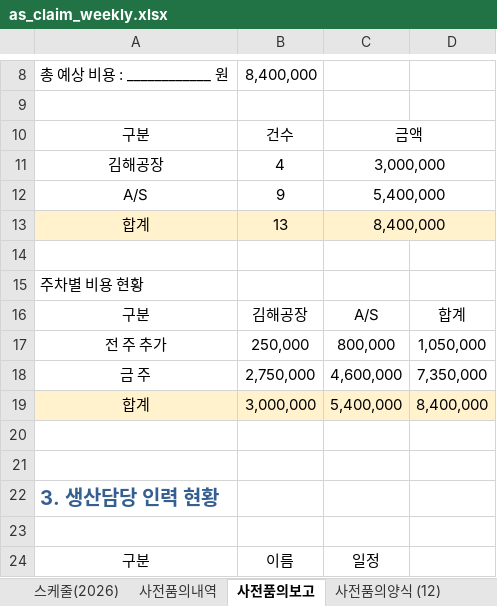
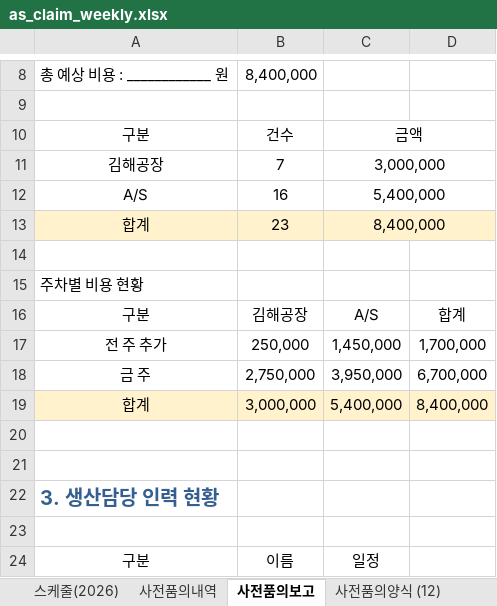
Before and after one commit to andaiga-create/weekly-schedule, an Excel workbook: as_claim_weekly.xlsx, sheet 사전품의보고, drawn as a sheet; only a part is shown, gaps mark what is left out; values as stored, in another font and other column widths than the file's, no borders; the diff names each change by its address in the sheet, - before the commit and + after, or states it on an @@ line.

```diff
--- a/as_claim_weekly.xlsx (sheet 사전품의보고)
+++ b/as_claim_weekly.xlsx (sheet 사전품의보고)
-B11: 4
+B11: 7
-B12: 9
+B12: 16
-B13: 13
+B13: 23
-C17: 800,000
+C17: 1,450,000
-D17: 1,050,000
+D17: 1,700,000
-C18: 4,600,000
+C18: 3,950,000
-D18: 7,350,000
+D18: 6,700,000
```
Also changed, not shown: sheet 사전품의양식 (12).
